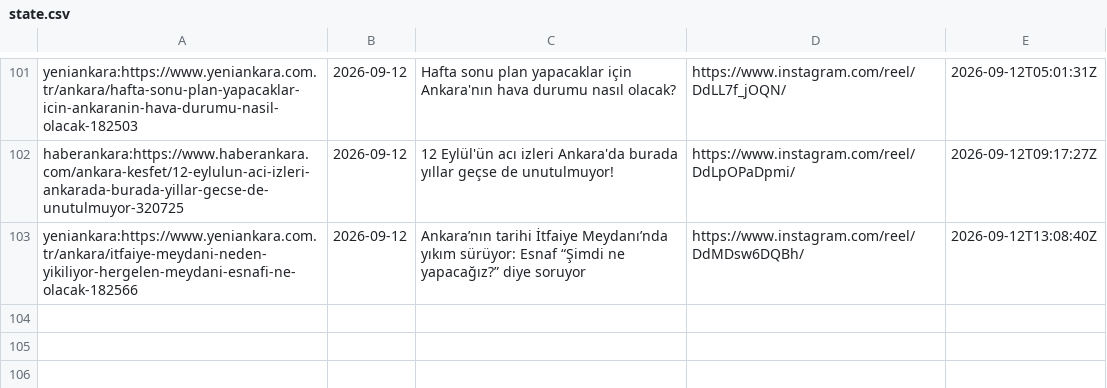
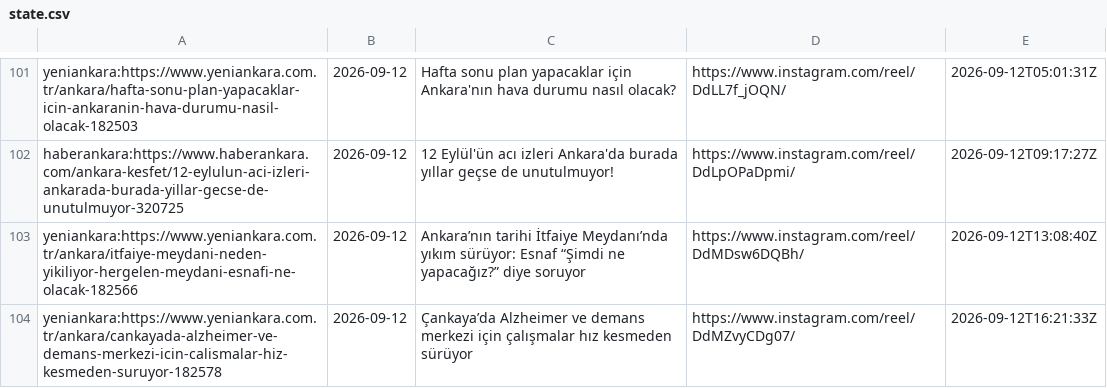
Before and after one commit to beachturk/6saniyedeankara-pipeline, a CSV file: projects/ankara/state.csv, drawn as a sheet; only a part is shown, gaps mark what is left out; the diff names each change by its address in the sheet, - before the commit and + after, or states it on an @@ line.

```diff
--- a/projects/ankara/state.csv
+++ b/projects/ankara/state.csv
+row 104: yeniankara:https://www.yeniankara.com.tr/ankara/cankayada-alzheimer-ve-demans-merkezi-icin-calismalar-hiz-kesmeden-suruyor-182578 | 2026-09-12 | Çankaya’da Alzheimer ve demans merkezi için çalışmalar hız kesmeden sürüyor | https://www.instagram.com/reel/DdMZvyCDg07/ | 2026-09-12T16:21:33Z
```
